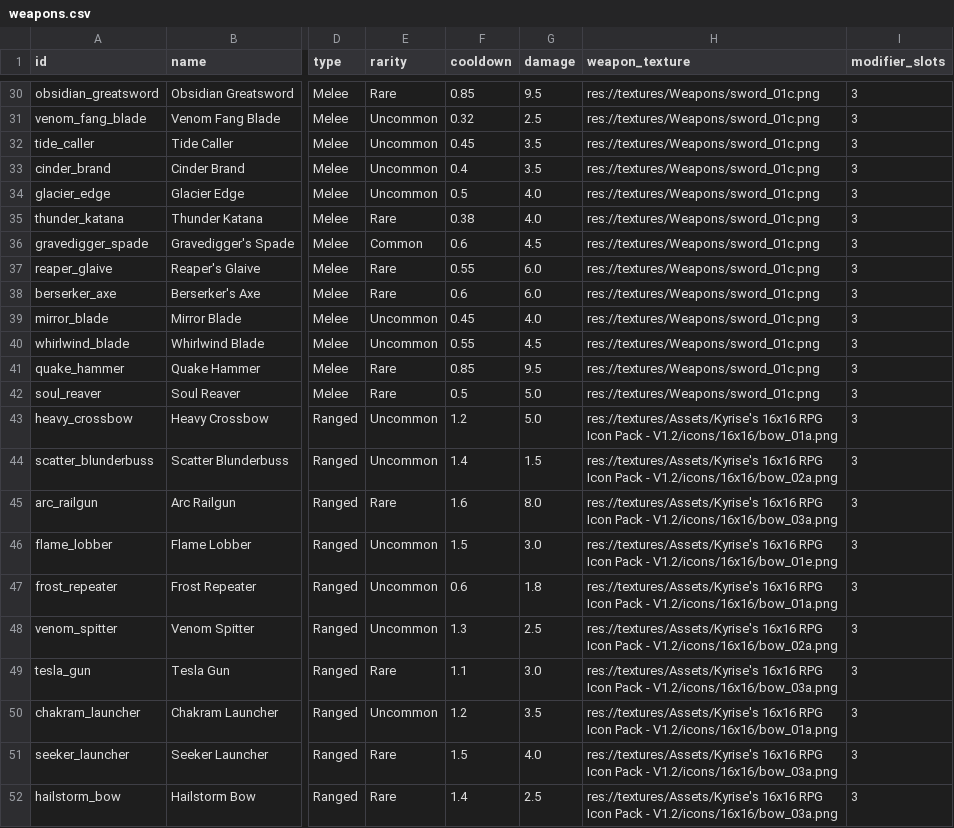
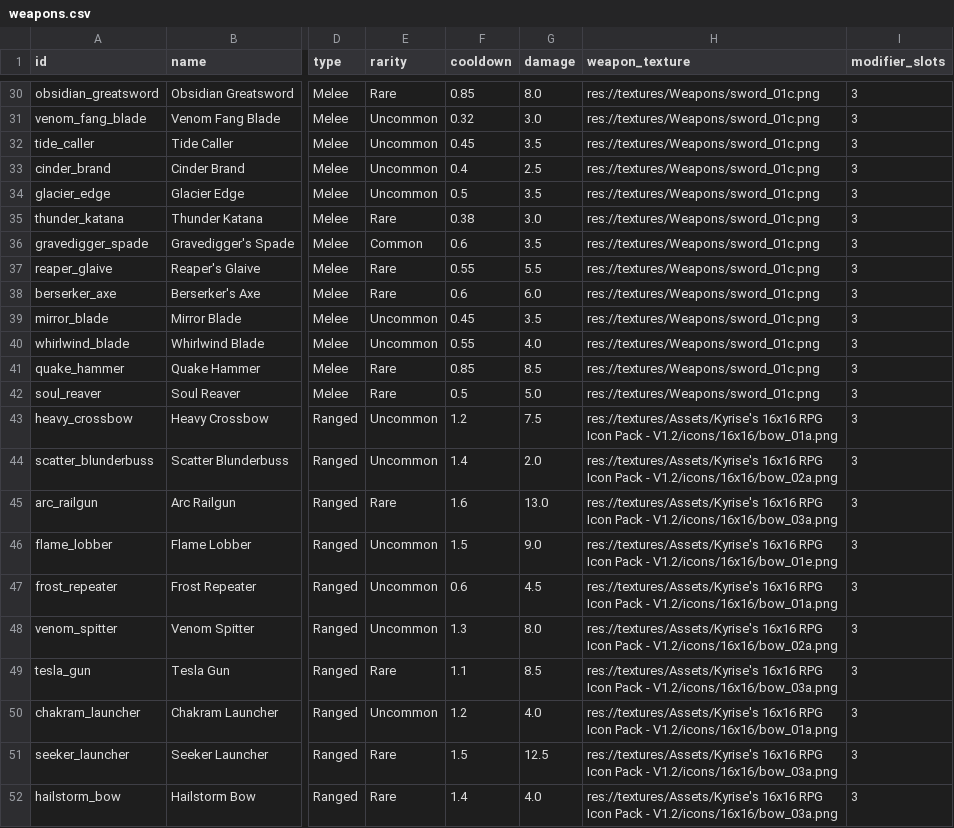
Before and after one commit to WMsans/top-down-rogue, a CSV file: docs/design_docs/weapons.csv, drawn as a sheet; only a part is shown, gaps mark what is left out; the diff covers the shown part only; the diff names each change by its address in the sheet, - before the commit and + after, or states it on an @@ line.

```diff
--- a/docs/design_docs/weapons.csv
+++ b/docs/design_docs/weapons.csv
-G30 (damage): 9.5
+G30 (damage): 8.0
-G31 (damage): 2.5
+G31 (damage): 3.0
-G33 (damage): 3.5
+G33 (damage): 2.5
-G34 (damage): 4.0
+G34 (damage): 3.5
-G35 (damage): 4.0
+G35 (damage): 3.0
-G36 (damage): 4.5
+G36 (damage): 3.5
-G37 (damage): 6.0
+G37 (damage): 5.5
-G39 (damage): 4.0
+G39 (damage): 3.5
-G40 (damage): 4.5
+G40 (damage): 4.0
-G41 (damage): 9.5
+G41 (damage): 8.5
-G43 (damage): 5.0
+G43 (damage): 7.5
-G44 (damage): 1.5
+G44 (damage): 2.0
-G45 (damage): 8.0
+G45 (damage): 13.0
-G46 (damage): 3.0
+G46 (damage): 9.0
-G47 (damage): 1.8
+G47 (damage): 4.5
-G48 (damage): 2.5
+G48 (damage): 8.0
-G49 (damage): 3.0
+G49 (damage): 8.5
-G50 (damage): 3.5
+G50 (damage): 4.0
-G51 (damage): 4.0
+G51 (damage): 12.5
-G52 (damage): 2.5
+G52 (damage): 4.0
```
Also changed, not shown: 25 edited cells elsewhere in this file, 1 other file.
